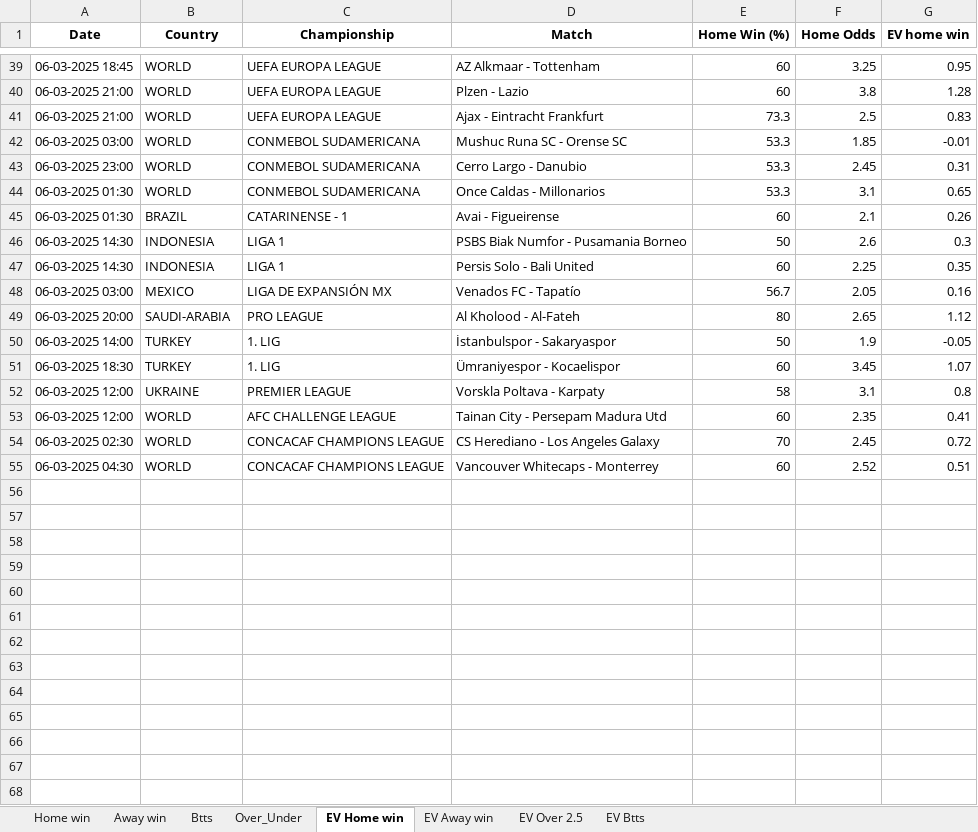
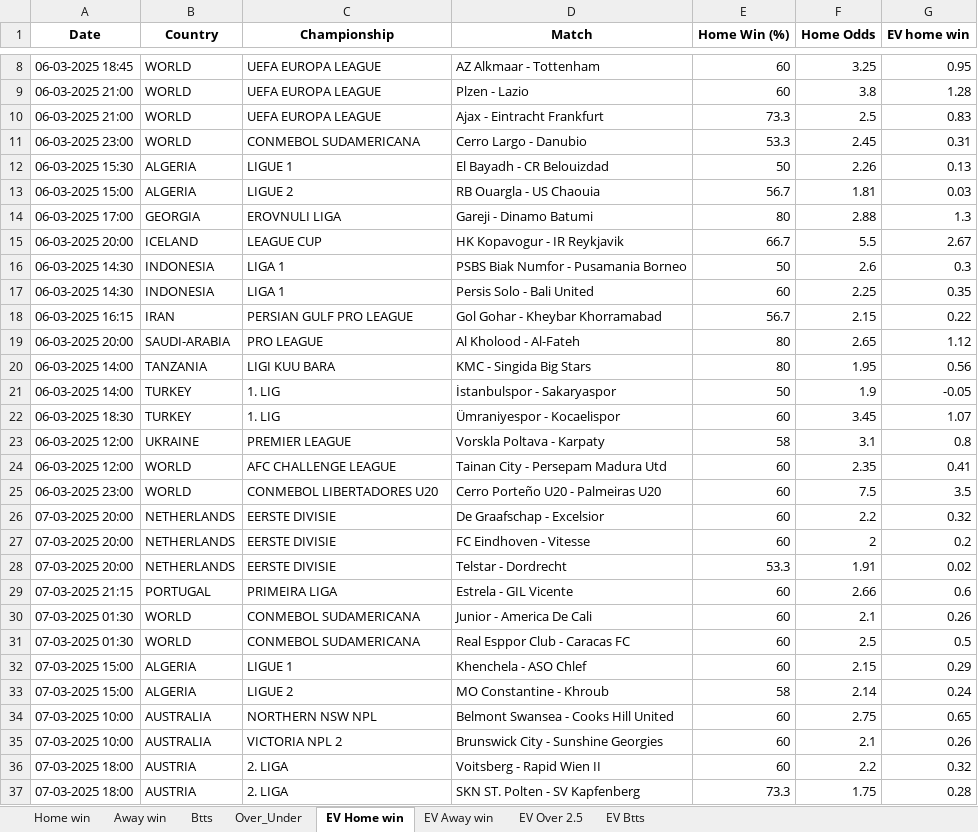
Before and after one commit to dcosta-da/soccer_predictions_scraper, an Excel workbook: scraper/data/betclever_predictions.xlsx, sheet EV Home win, drawn as a sheet; only a part is shown, gaps mark what is left out; values as stored, in another font and other column widths than the file's, no borders; removed rows and columns are numbered as before the commit, all else as after; the diff covers the shown part only; the diff names each change by its address in the sheet, - before the commit and + after, or states it on an @@ line.

Commit message:
Update Excel file with latest predictions

```diff
--- a/scraper/data/betclever_predictions.xlsx (sheet EV Home win)
+++ b/scraper/data/betclever_predictions.xlsx (sheet EV Home win)
-row 42: 06-03-2025 03:00 | WORLD | CONMEBOL SUDAMERICANA | Mushuc Runa SC - Orense SC | 53.3 | 1.85 | -0.01
-row 44: 06-03-2025 01:30 | WORLD | CONMEBOL SUDAMERICANA | Once Caldas - Millonarios | 53.3 | 3.1 | 0.65
-row 45: 06-03-2025 01:30 | BRAZIL | CATARINENSE - 1 | Avai - Figueirense | 60 | 2.1 | 0.26
+row 12: 06-03-2025 15:30 | ALGERIA | LIGUE 1 | El Bayadh - CR Belouizdad | 50 | 2.26 | 0.13
+row 13: 06-03-2025 15:00 | ALGERIA | LIGUE 2 | RB Ouargla - US Chaouia | 56.7 | 1.81 | 0.03
+row 14: 06-03-2025 17:00 | GEORGIA | EROVNULI LIGA | Gareji - Dinamo Batumi | 80 | 2.88 | 1.3
+row 15: 06-03-2025 20:00 | ICELAND | LEAGUE CUP | HK Kopavogur - IR Reykjavik | 66.7 | 5.5 | 2.67
-row 48: 06-03-2025 03:00 | MEXICO | LIGA DE EXPANSIÓN MX | Venados FC - Tapatío | 56.7 | 2.05 | 0.16
+row 18: 06-03-2025 16:15 | IRAN | PERSIAN GULF PRO LEAGUE | Gol Gohar - Kheybar Khorramabad | 56.7 | 2.15 | 0.22
+row 20: 06-03-2025 14:00 | TANZANIA | LIGI KUU BARA | KMC - Singida Big Stars | 80 | 1.95 | 0.56
-row 54: 06-03-2025 02:30 | WORLD | CONCACAF CHAMPIONS LEAGUE | CS Herediano - Los Angeles Galaxy | 70 | 2.45 | 0.72
-row 55: 06-03-2025 04:30 | WORLD | CONCACAF CHAMPIONS LEAGUE | Vancouver Whitecaps - Monterrey | 60 | 2.52 | 0.51
+row 25: 06-03-2025 23:00 | WORLD | CONMEBOL LIBERTADORES U20 | Cerro Porteño U20 - Palmeiras U20 | 60 | 7.5 | 3.5
+row 26: 07-03-2025 20:00 | NETHERLANDS | EERSTE DIVISIE | De Graafschap - Excelsior | 60 | 2.2 | 0.32
+row 27: 07-03-2025 20:00 | NETHERLANDS | EERSTE DIVISIE | FC Eindhoven - Vitesse | 60 | 2 | 0.2
+row 28: 07-03-2025 20:00 | NETHERLANDS | EERSTE DIVISIE | Telstar - Dordrecht | 53.3 | 1.91 | 0.02
+row 29: 07-03-2025 21:15 | PORTUGAL | PRIMEIRA LIGA | Estrela - GIL Vicente | 60 | 2.66 | 0.6
+row 30: 07-03-2025 01:30 | WORLD | CONMEBOL SUDAMERICANA | Junior - America De Cali | 60 | 2.1 | 0.26
+row 31: 07-03-2025 01:30 | WORLD | CONMEBOL SUDAMERICANA | Real Esppor Club - Caracas FC | 60 | 2.5 | 0.5
+row 32: 07-03-2025 15:00 | ALGERIA | LIGUE 1 | Khenchela - ASO Chlef | 60 | 2.15 | 0.29
+row 33: 07-03-2025 15:00 | ALGERIA | LIGUE 2 | MO Constantine - Khroub | 58 | 2.14 | 0.24
+row 34: 07-03-2025 10:00 | AUSTRALIA | NORTHERN NSW NPL | Belmont Swansea - Cooks Hill United | 60 | 2.75 | 0.65
+row 35: 07-03-2025 10:00 | AUSTRALIA | VICTORIA NPL 2 | Brunswick City - Sunshine Georgies | 60 | 2.1 | 0.26
+row 36: 07-03-2025 18:00 | AUSTRIA | 2. LIGA | Voitsberg - Rapid Wien II | 60 | 2.2 | 0.32
+row 37: 07-03-2025 18:00 | AUSTRIA | 2. LIGA | SKN ST. Polten - SV Kapfenberg | 73.3 | 1.75 | 0.28
```
Also changed, not shown: 31 added rows and 31 removed rows elsewhere in this sheet, sheet EV Btts, sheet EV Away win, sheet EV Over 2.5, sheet Over_Under, sheet Btts, sheet Home win, 1 more sheet.
